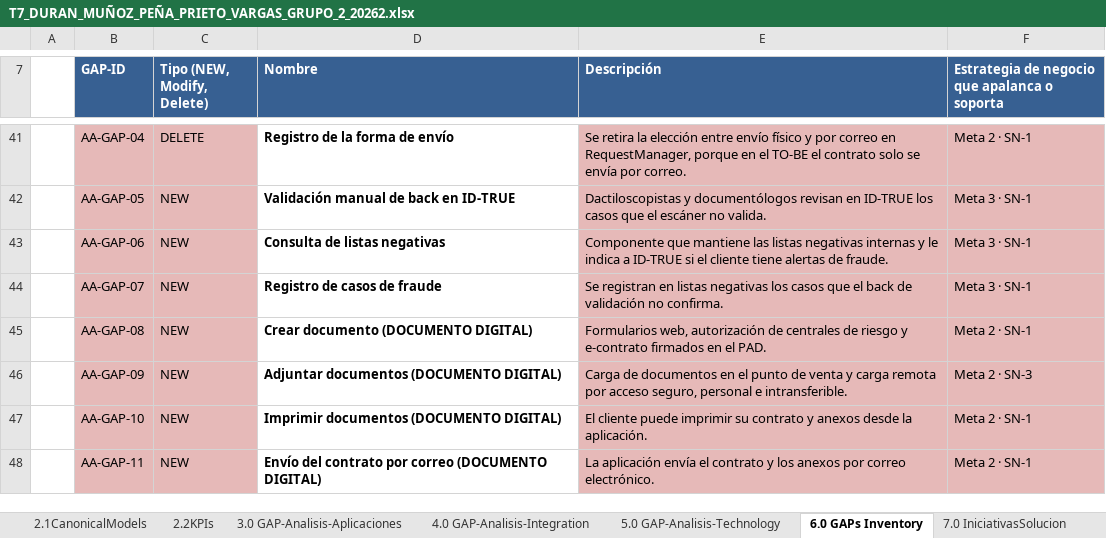
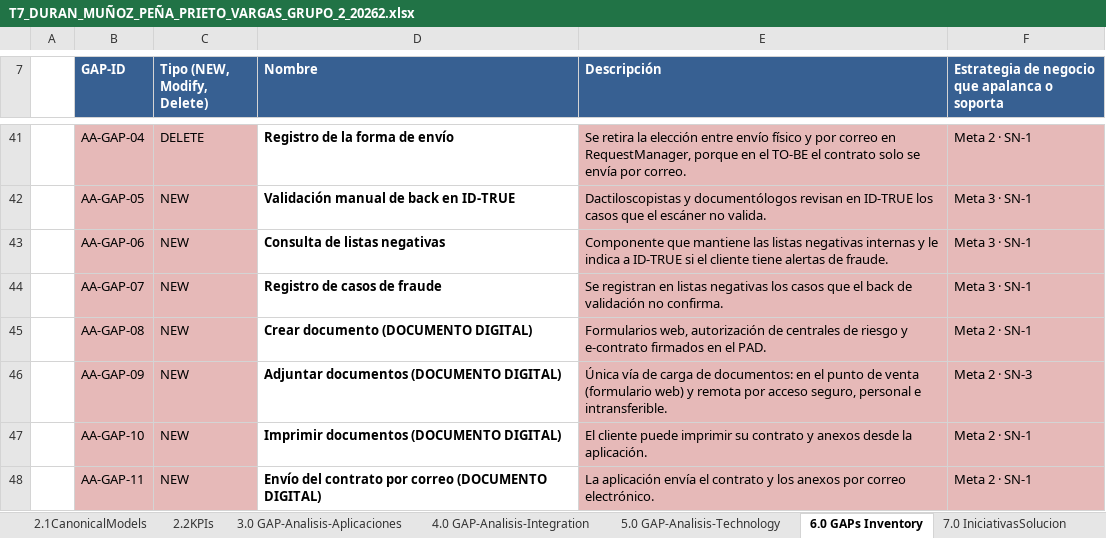
Before and after one commit to KamiroDark/Ingenieria_Software_II, an Excel workbook: Taller_7/T7_DURAN_MUÑOZ_PEÑA_PRIETO_VARGAS_GRUPO_2_20262.xlsx, sheet 6.0 GAPs Inventory, drawn as a sheet; only a part is shown, gaps mark what is left out; values as stored, in another font and other column widths than the file's, no borders; the diff covers the shown part only; the diff names each change by its address in the sheet, - before the commit and + after, or states it on an @@ line.

Commit message:
feat: define una sola fuente por contenido hacia el gestor documental
- DOCUMENTO DIGITAL es la única fuente de documentos (archivo plano, batch 24 h).
- RequestManager solo envía al gestor los metadatos del expediente aprobado (Web Service).
- AA-GAP-03 pasa a DELETE: RequestManager deja de adjuntar documentos escaneados.
- Se ajustan las integraciones AINT-GAP-10 y AINT-GAP-11 y sus descripciones en el inventario 6.0.

```diff
--- a/Taller_7/T7_DURAN_MUÑOZ_PEÑA_PRIETO_VARGAS_GRUPO_2_20262.xlsx (sheet 6.0 GAPs Inventory)
+++ b/Taller_7/T7_DURAN_MUÑOZ_PEÑA_PRIETO_VARGAS_GRUPO_2_20262.xlsx (sheet 6.0 GAPs Inventory)
-E46 (Descripción): Carga de documentos en el punto de venta y carga remota por…
+E46 (Descripción): Única vía de carga de documentos: en el punto de venta (formulario web) y remota por…
```
Also changed, not shown: 9 edited cells elsewhere in this sheet, sheet 3.0 GAP-Analisis-Aplicaciones, sheet 4.0 GAP-Analisis-Integration.
